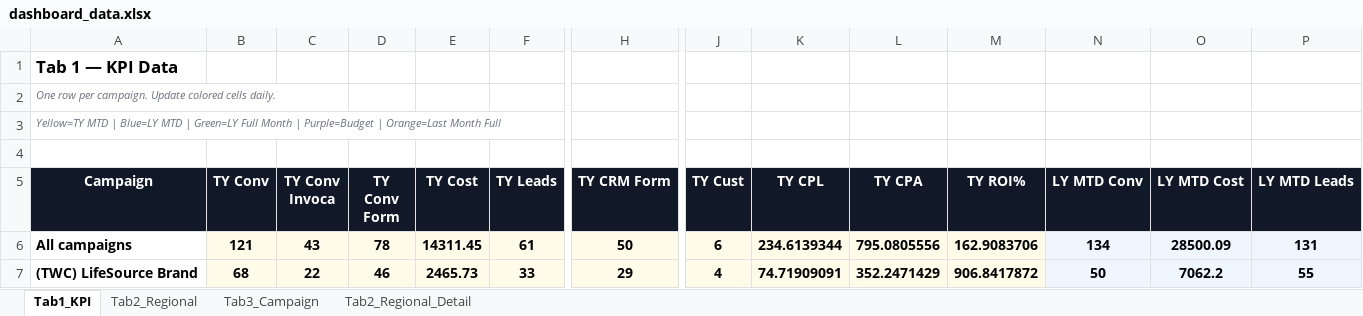
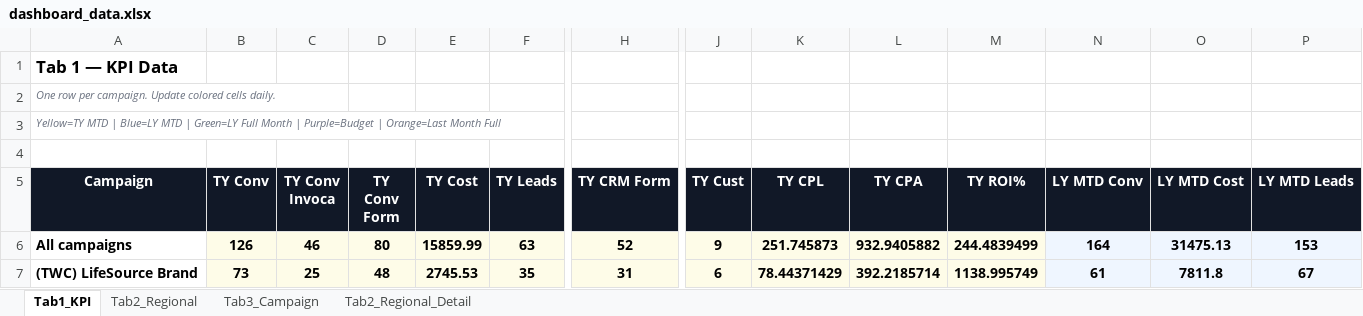
Before and after one commit to panpanlsw-ops/BIng-Dashboard, an Excel workbook: dashboard_data.xlsx, sheet Tab1_KPI, drawn as a sheet; only a part is shown, gaps mark what is left out; values as stored, in another font and other column widths than the file's, no borders; the diff covers the shown part only; the diff names each change by its address in the sheet, - before the commit and + after, or states it on an @@ line.

Commit message:
Add files via upload

```diff
--- a/dashboard_data.xlsx (sheet Tab1_KPI)
+++ b/dashboard_data.xlsx (sheet Tab1_KPI)
-B6 (TY Conv): 121
+B6 (TY Conv): 126
-C6 (TY Conv Invoca): 43
+C6 (TY Conv Invoca): 46
-D6 (TY Conv Form): 78
+D6 (TY Conv Form): 80
-E6 (TY Cost): 14311.45
+E6 (TY Cost): 15859.99
-F6 (TY Leads): 61
+F6 (TY Leads): 63
-H6 (TY CRM Form): 50
+H6 (TY CRM Form): 52
-J6 (TY Cust): 6
+J6 (TY Cust): 9
-K6 (TY CPL): 234.6139344
+K6 (TY CPL): 251.745873
-L6 (TY CPA): 795.0805556
+L6 (TY CPA): 932.9405882
-M6 (TY ROI%): 162.9083706
+M6 (TY ROI%): 244.4839499
-N6 (LY MTD Conv): 134
+N6 (LY MTD Conv): 164
-O6 (LY MTD Cost): 28500.09
+O6 (LY MTD Cost): 31475.13
-P6 (LY MTD Leads): 131
+P6 (LY MTD Leads): 153
-B7 (TY Conv): 68
+B7 (TY Conv): 73
-C7 (TY Conv Invoca): 22
+C7 (TY Conv Invoca): 25
-D7 (TY Conv Form): 46
+D7 (TY Conv Form): 48
-E7 (TY Cost): 2465.73
+E7 (TY Cost): 2745.53
-F7 (TY Leads): 33
+F7 (TY Leads): 35
-H7 (TY CRM Form): 29
+H7 (TY CRM Form): 31
-J7 (TY Cust): 4
+J7 (TY Cust): 6
-K7 (TY CPL): 74.71909091
+K7 (TY CPL): 78.44371429
-L7 (TY CPA): 352.2471429
+L7 (TY CPA): 392.2185714
-M7 (TY ROI%): 906.8417872
+M7 (TY ROI%): 1138.995749
-N7 (LY MTD Conv): 50
+N7 (LY MTD Conv): 61
-O7 (LY MTD Cost): 7062.2
+O7 (LY MTD Cost): 7811.8
-P7 (LY MTD Leads): 55
+P7 (LY MTD Leads): 67
```
Also changed, not shown: 119 edited cells elsewhere in this sheet, sheet Tab2_Regional, sheet Tab3_Campaign, sheet Tab2_Regional_Detail.
